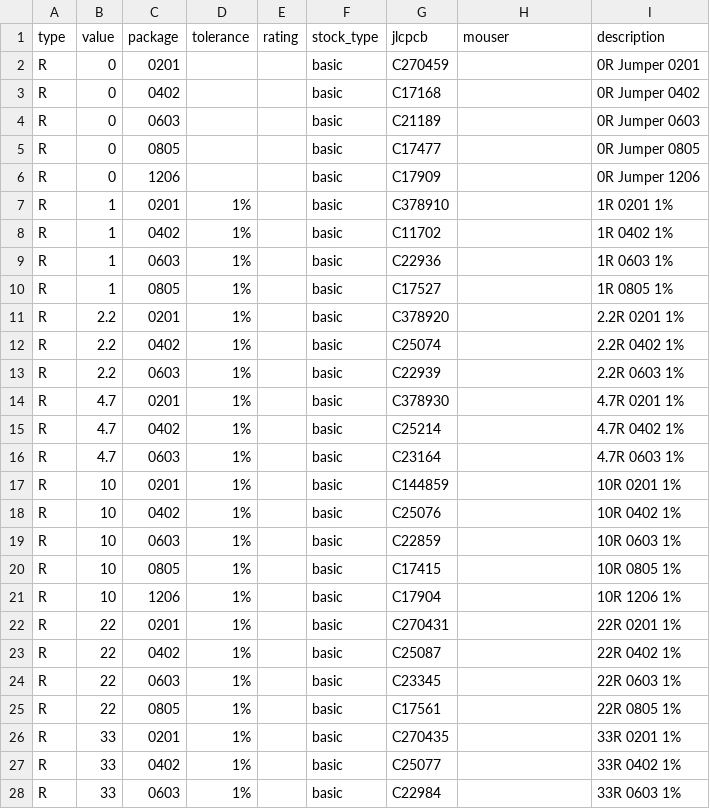
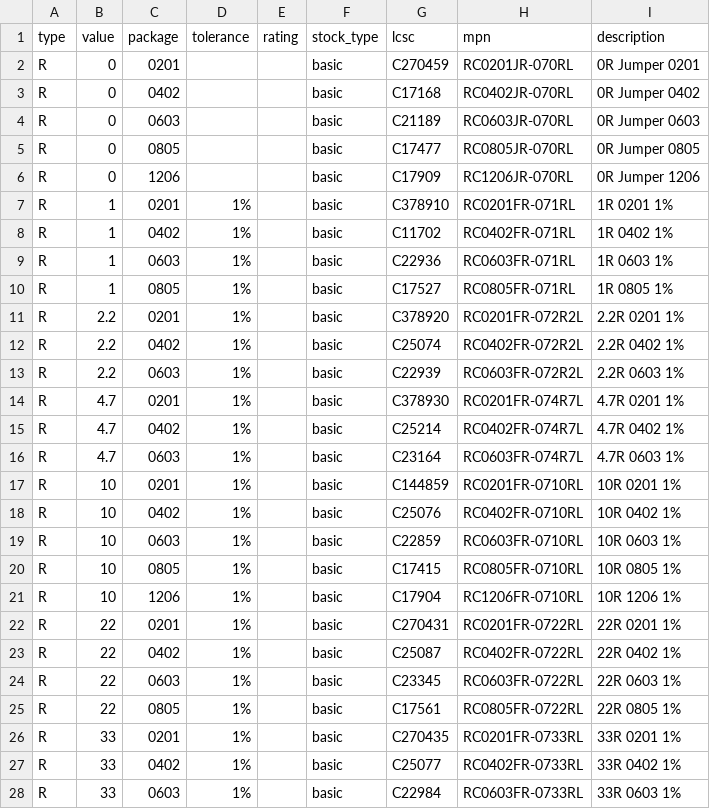
Before and after one commit to sking2600/s-expr-skidl, a CSV file: sform_skidl/data/resistors_basic.csv, drawn as a sheet; only a part is shown; the diff covers the shown part only.

Commit message:
Refactor Parts DB for LCSC/MPN and add auto-populate script

```diff
--- a/sform_skidl/data/resistors_basic.csv
+++ b/sform_skidl/data/resistors_basic.csv
@@ -1,28 +1,28 @@
-type,value,package,tolerance,rating,stock_type,jlcpcb,mouser,description
-R,0,0201,,,basic,C270459,,0R Jumper 0201
-R,0,0402,,,basic,C17168,,0R Jumper 0402
-R,0,0603,,,basic,C21189,,0R Jumper 0603
-R,0,0805,,,basic,C17477,,0R Jumper 0805
-R,0,1206,,,basic,C17909,,0R Jumper 1206
-R,1,0201,1%,,basic,C378910,,1R 0201 1%
-R,1,0402,1%,,basic,C11702,,1R 0402 1%
-R,1,0603,1%,,basic,C22936,,1R 0603 1%
-R,1,0805,1%,,basic,C17527,,1R 0805 1%
-R,2.2,0201,1%,,basic,C378920,,2.2R 0201 1%
-R,2.2,0402,1%,,basic,C25074,,2.2R 0402 1%
-R,2.2,0603,1%,,basic,C22939,,2.2R 0603 1%
-R,4.7,0201,1%,,basic,C378930,,4.7R 0201 1%
-R,4.7,0402,1%,,basic,C25214,,4.7R 0402 1%
-R,4.7,0603,1%,,basic,C23164,,4.7R 0603 1%
-R,10,0201,1%,,basic,C144859,,10R 0201 1%
-R,10,0402,1%,,basic,C25076,,10R 0402 1%
-R,10,0603,1%,,basic,C22859,,10R 0603 1%
-R,10,0805,1%,,basic,C17415,,10R 0805 1%
-R,10,1206,1%,,basic,C17904,,10R 1206 1%
-R,22,0201,1%,,basic,C270431,,22R 0201 1%
-R,22,0402,1%,,basic,C25087,,22R 0402 1%
-R,22,0603,1%,,basic,C23345,,22R 0603 1%
-R,22,0805,1%,,basic,C17561,,22R 0805 1%
-R,33,0201,1%,,basic,C270435,,33R 0201 1%
-R,33,0402,1%,,basic,C25077,,33R 0402 1%
-R,33,0603,1%,,basic,C22984,,33R 0603 1%
+type,value,package,tolerance,rating,stock_type,lcsc,mpn,description
+R,0,0201,,,basic,C270459,RC0201JR-070RL,0R Jumper 0201
+R,0,0402,,,basic,C17168,RC0402JR-070RL,0R Jumper 0402
+R,0,0603,,,basic,C21189,RC0603JR-070RL,0R Jumper 0603
+R,0,0805,,,basic,C17477,RC0805JR-070RL,0R Jumper 0805
+R,0,1206,,,basic,C17909,RC1206JR-070RL,0R Jumper 1206
+R,1,0201,1%,,basic,C378910,RC0201FR-071RL,1R 0201 1%
+R,1,0402,1%,,basic,C11702,RC0402FR-071RL,1R 0402 1%
+R,1,0603,1%,,basic,C22936,RC0603FR-071RL,1R 0603 1%
+R,1,0805,1%,,basic,C17527,RC0805FR-071RL,1R 0805 1%
+R,2.2,0201,1%,,basic,C378920,RC0201FR-072R2L,2.2R 0201 1%
+R,2.2,0402,1%,,basic,C25074,RC0402FR-072R2L,2.2R 0402 1%
+R,2.2,0603,1%,,basic,C22939,RC0603FR-072R2L,2.2R 0603 1%
+R,4.7,0201,1%,,basic,C378930,RC0201FR-074R7L,4.7R 0201 1%
+R,4.7,0402,1%,,basic,C25214,RC0402FR-074R7L,4.7R 0402 1%
+R,4.7,0603,1%,,basic,C23164,RC0603FR-074R7L,4.7R 0603 1%
+R,10,0201,1%,,basic,C144859,RC0201FR-0710RL,10R 0201 1%
+R,10,0402,1%,,basic,C25076,RC0402FR-0710RL,10R 0402 1%
+R,10,0603,1%,,basic,C22859,RC0603FR-0710RL,10R 0603 1%
+R,10,0805,1%,,basic,C17415,RC0805FR-0710RL,10R 0805 1%
+R,10,1206,1%,,basic,C17904,RC1206FR-0710RL,10R 1206 1%
+R,22,0201,1%,,basic,C270431,RC0201FR-0722RL,22R 0201 1%
+R,22,0402,1%,,basic,C25087,RC0402FR-0722RL,22R 0402 1%
+R,22,0603,1%,,basic,C23345,RC0603FR-0722RL,22R 0603 1%
+R,22,0805,1%,,basic,C17561,RC0805FR-0722RL,22R 0805 1%
+R,33,0201,1%,,basic,C270435,RC0201FR-0733RL,33R 0201 1%
+R,33,0402,1%,,basic,C25077,RC0402FR-0733RL,33R 0402 1%
+R,33,0603,1%,,basic,C22984,RC0603FR-0733RL,33R 0603 1%
```
Also changed, not shown: 160 edited cells elsewhere in this file, sform_skidl/data/capacitors_basic.csv, sform_skidl/data/discretes_basic.csv, 6 other files.
